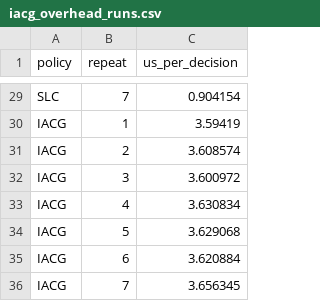
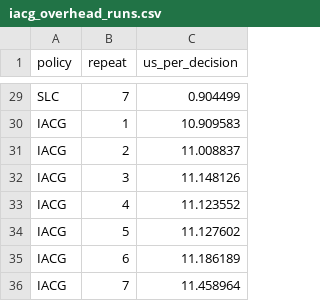
Before and after one commit to ppgonow/PSEBench, a CSV file: analysis/iacg_overhead_runs.csv, drawn as a sheet; only a part is shown, gaps mark what is left out; the diff covers the shown part only; the diff names each change by its address in the sheet, - before the commit and + after, or states it on an @@ line.

```diff
--- a/analysis/iacg_overhead_runs.csv
+++ b/analysis/iacg_overhead_runs.csv
-C29 (us_per_decision): 0.904154
+C29 (us_per_decision): 0.904499
-C30 (us_per_decision): 3.59419
+C30 (us_per_decision): 10.909583
-C31 (us_per_decision): 3.608574
+C31 (us_per_decision): 11.008837
-C32 (us_per_decision): 3.600972
+C32 (us_per_decision): 11.148126
-C33 (us_per_decision): 3.630834
+C33 (us_per_decision): 11.123552
-C34 (us_per_decision): 3.629068
+C34 (us_per_decision): 11.127602
-C35 (us_per_decision): 3.620884
+C35 (us_per_decision): 11.186189
-C36 (us_per_decision): 3.656345
+C36 (us_per_decision): 11.458964
```
Also changed, not shown: 27 edited cells elsewhere in this file, analysis/auto_oracle_noncron_summary.csv, analysis/iacg_overhead_summary.csv, 44 other files.
